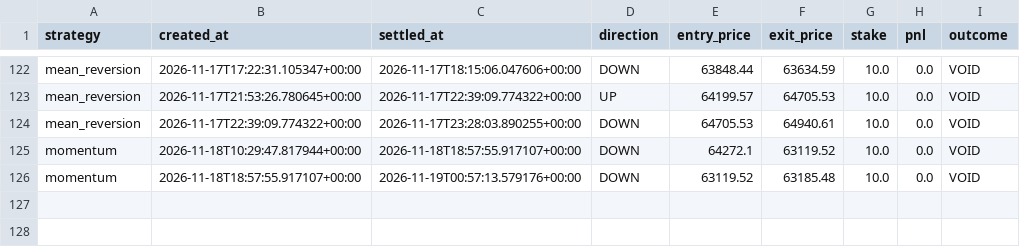
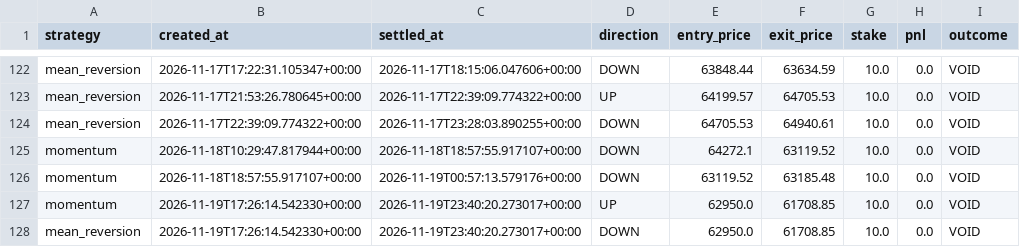
Before and after one commit to fattymyway-ui/bitcoin-paper-bot-v2, a CSV file: data/parallel_journal.csv, drawn as a sheet; only a part is shown, gaps mark what is left out; the diff names each change by its address in the sheet, - before the commit and + after, or states it on an @@ line.

```diff
--- a/data/parallel_journal.csv
+++ b/data/parallel_journal.csv
+row 127: momentum | 2026-11-19T17:26:14.542330+00:00 | 2026-11-19T23:40:20.273017+00:00 | UP | 62950.0 | 61708.85 | 10.0 | 0.0 | VOID
+row 128: mean_reversion | 2026-11-19T17:26:14.542330+00:00 | 2026-11-19T23:40:20.273017+00:00 | DOWN | 62950.0 | 61708.85 | 10.0 | 0.0 | VOID
```
Also changed, not shown: data/journal.csv, 2 other files.
